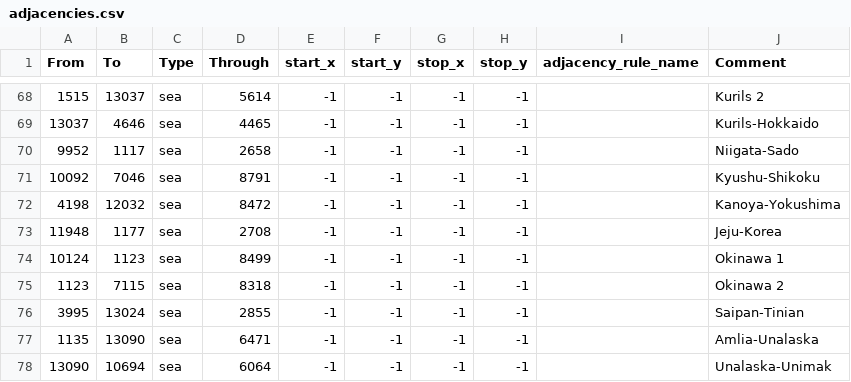
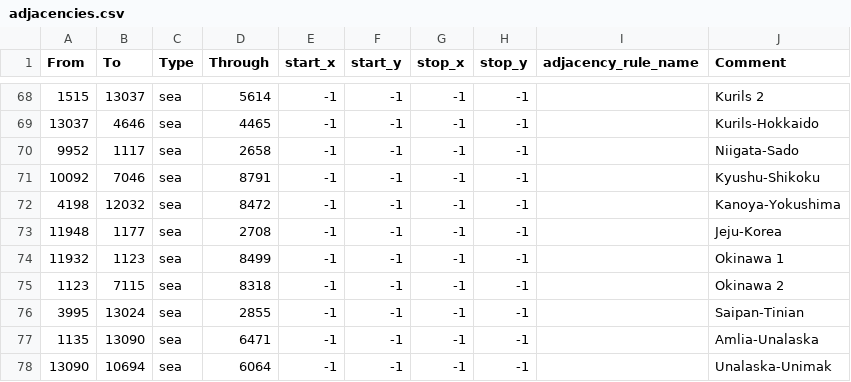
Before and after one commit to generalisofficial/tia2018, a CSV file: map/adjacencies.csv, drawn as a sheet; only a part is shown, gaps mark what is left out.

```diff
--- a/map/adjacencies.csv
+++ b/map/adjacencies.csv
@@ -73,3 +73,3 @@ From;To;Type;Through;start_x;start_y;stop_x;stop_y;adjacency_rule_name;Comment
 11948;1177;sea;2708;-1;-1;-1;-1;;Jeju-Korea
-10124;1123;sea;8499;-1;-1;-1;-1;;Okinawa 1
+11932;1123;sea;8499;-1;-1;-1;-1;;Okinawa 1
 1123;7115;sea;8318;-1;-1;-1;-1;;Okinawa 2
```
Also changed, not shown: 16 other files.
